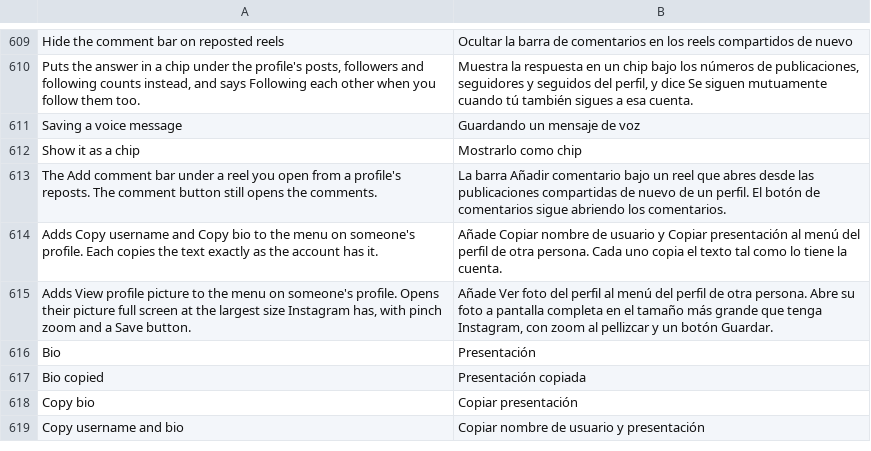
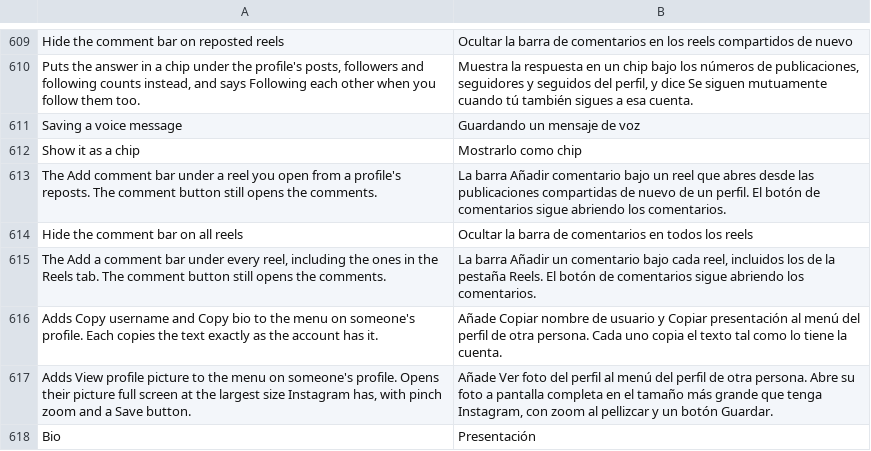
Before and after one commit to SysAdminDoc/HushGram, a TSV file: extensions/shared/library/src/main/l10n/es.tsv, drawn as a sheet; only a part is shown, gaps mark what is left out; the shorter side is filled out with more unchanged rows; the diff names each change by its address in the sheet, - before the commit and + after, or states it on an @@ line.

Commit message:
feat: hide the Add a comment bar on every reel, Reels tab included
Instagram 450 draws the Reels tab's comment bar with its own in-viewer
component, which the repost-only switch never touched. Clean up Reels
gets a fifth switch that empties that component's render and answers
yes to the bar controller for every viewer source. Starts off.

Refs #119

```diff
--- a/extensions/shared/library/src/main/l10n/es.tsv
+++ b/extensions/shared/library/src/main/l10n/es.tsv
+row 614: Hide the comment bar on all reels | Ocultar la barra de comentarios en todos los reels
+row 615: The Add a comment bar under every reel, including the ones in the Reels tab. The comment button still opens the comments. | La barra Añadir un comentario bajo cada reel, incluidos los de la pestaña Reels. El botón de comentarios sigue abriendo los comentarios.
```
Also changed, not shown: extensions/shared/library/src/main/l10n/de.tsv, extensions/shared/library/src/main/l10n/in.tsv, 15 other files.
